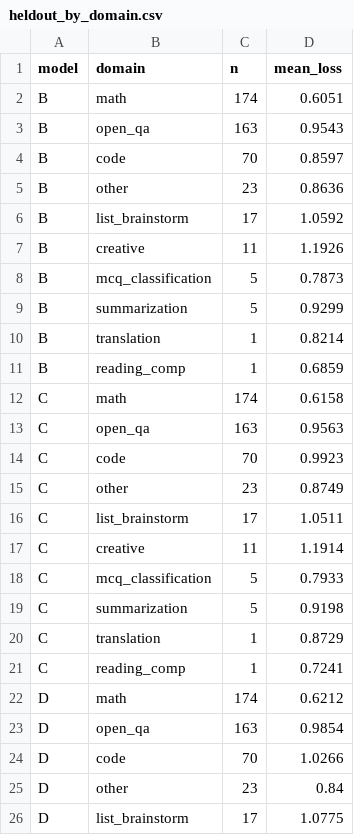
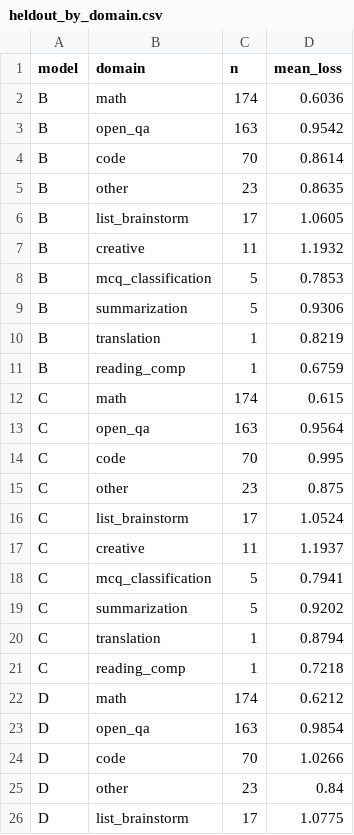
Before and after one commit to mariaaktermukti/bengali-instruction-filtering, a CSV file: results/full_run/heldout_by_domain.csv, drawn as a sheet; only a part is shown.

```diff
--- a/results/full_run/heldout_by_domain.csv
+++ b/results/full_run/heldout_by_domain.csv
@@ -1,22 +1,22 @@
 model,domain,n,mean_loss
-B,math,174,0.6051
-B,open_qa,163,0.9543
-B,code,70,0.8597
-B,other,23,0.8636
-B,list_brainstorm,17,1.0592
-B,creative,11,1.1926
-B,mcq_classification,5,0.7873
-B,summarization,5,0.9299
-B,translation,1,0.8214
-B,reading_comp,1,0.6859
-C,math,174,0.6158
-C,open_qa,163,0.9563
-C,code,70,0.9923
-C,other,23,0.8749
-C,list_brainstorm,17,1.0511
-C,creative,11,1.1914
-C,mcq_classification,5,0.7933
-C,summarization,5,0.9198
-C,translation,1,0.8729
-C,reading_comp,1,0.7241
+B,math,174,0.6036
+B,open_qa,163,0.9542
+B,code,70,0.8614
+B,other,23,0.8635
+B,list_brainstorm,17,1.0605
+B,creative,11,1.1932
+B,mcq_classification,5,0.7853
+B,summarization,5,0.9306
+B,translation,1,0.8219
+B,reading_comp,1,0.6759
+C,math,174,0.615
+C,open_qa,163,0.9564
+C,code,70,0.995
+C,other,23,0.875
+C,list_brainstorm,17,1.0524
+C,creative,11,1.1937
+C,mcq_classification,5,0.7941
+C,summarization,5,0.9202
+C,translation,1,0.8794
+C,reading_comp,1,0.7218
 D,math,174,0.6212
```
Also changed, not shown: results/full_run/heldout_comparison.csv, results/full_run/heldout_per_example.csv, 7 other files.
